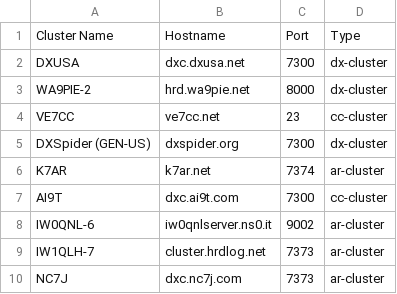
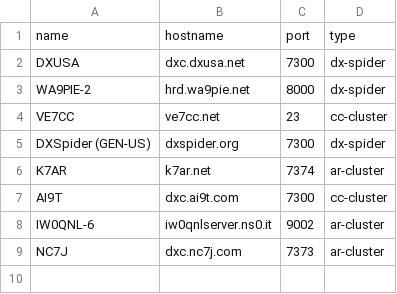
Before and after one commit to iarc-il/HolyCluster, a CSV file: backend/src/telnet_servers.csv, drawn as a sheet.

Commit message:
Updated cluster list

```diff
--- a/backend/src/telnet_servers.csv
+++ b/backend/src/telnet_servers.csv
@@ -1,6 +1,6 @@
-Cluster Name,Hostname,Port,Type
-DXUSA,dxc.dxusa.net,7300,dx-cluster
-WA9PIE-2,hrd.wa9pie.net,8000,dx-cluster
+name,hostname,port,type
+DXUSA,dxc.dxusa.net,7300,dx-spider
+WA9PIE-2,hrd.wa9pie.net,8000,dx-spider
 VE7CC,ve7cc.net,23,cc-cluster
-DXSpider (GEN‑US),dxspider.org,7300,dx-cluster
+DXSpider (GEN‑US),dxspider.org,7300,dx-spider
 K7AR,k7ar.net,7374,ar-cluster
@@ -8,3 +8,2 @@ AI9T,dxc.ai9t.com,7300,cc-cluster
 IW0QNL‑6,iw0qnlserver.ns0.it,9002,ar-cluster
-IW1QLH‑7,cluster.hrdlog.net,7373,ar-cluster
 NC7J,dxc.nc7j.com,7373,ar-cluster
```
